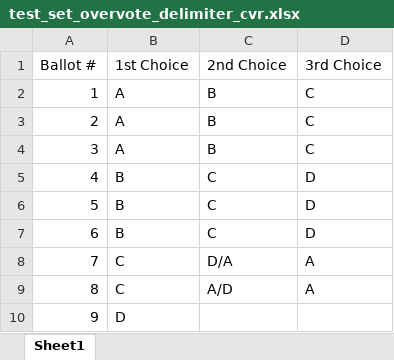
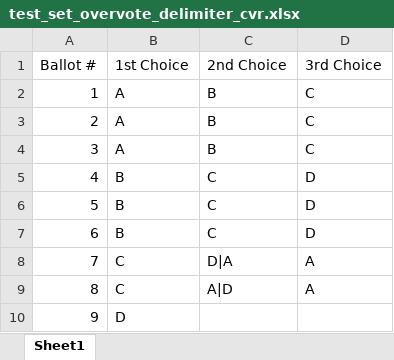
Before and after one commit to BrightSpots/rcv, an Excel workbook: test_set_overvote_delimiter/test_set_overvote_delimiter_cvr.xlsx, sheet Sheet1, drawn as a sheet; values as stored, in another font and other column widths than the file's, no borders; the diff names each change by its address in the sheet, - before the commit and + after, or states it on an @@ line.

Commit message:
fix overvote delimiter logic and update test (#539)

```diff
--- a/test_set_overvote_delimiter/test_set_overvote_delimiter_cvr.xlsx (sheet Sheet1)
+++ b/test_set_overvote_delimiter/test_set_overvote_delimiter_cvr.xlsx (sheet Sheet1)
-C8 (2nd Choice): D/A
+C8 (2nd Choice): D|A
-C9 (2nd Choice): A/D
+C9 (2nd Choice): A|D
```
Also changed, not shown: 1 other file.
